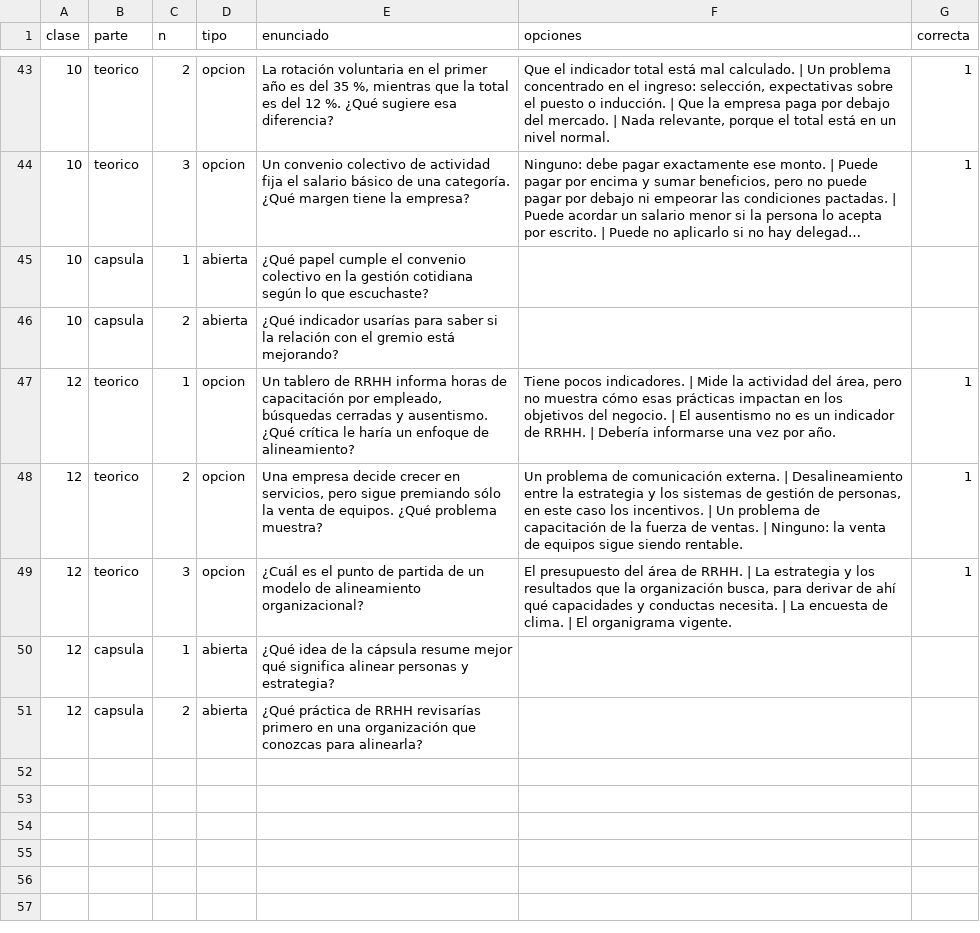
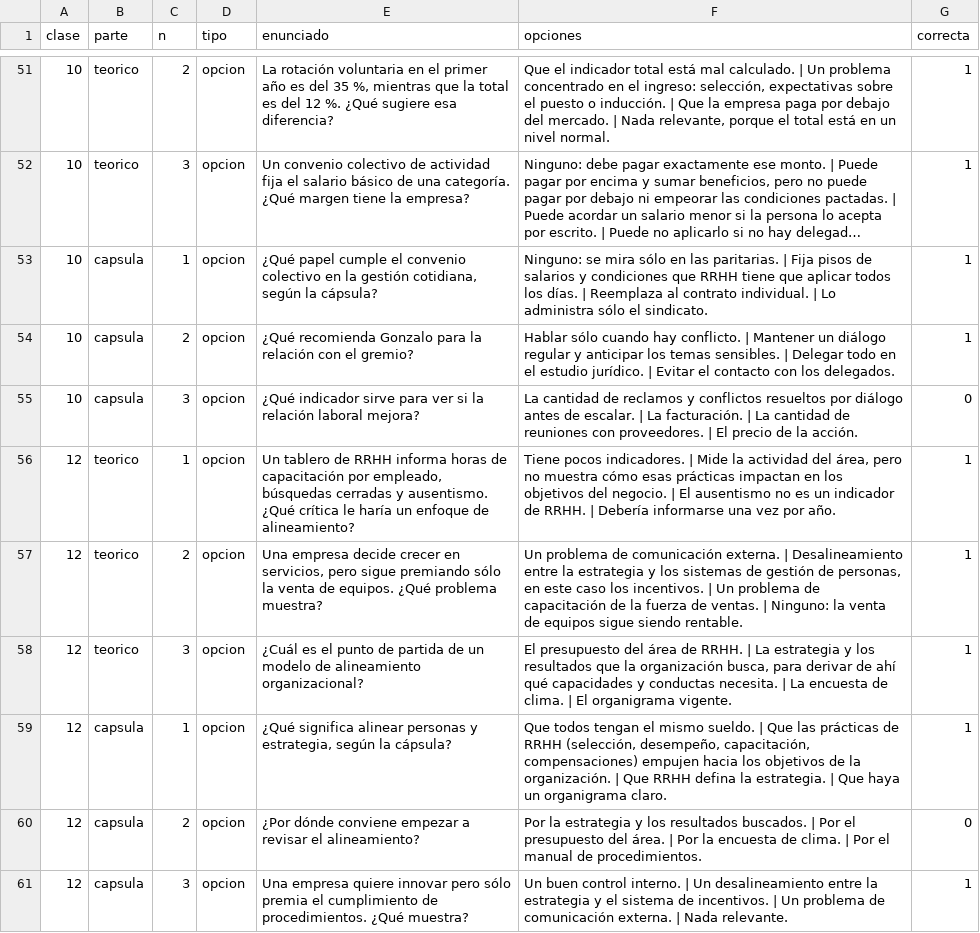
Before and after one commit to estebantenkai/unlpgestiondepersonas, a CSV file: plantillas/Preguntas.csv, drawn as a sheet; only a part is shown, gaps mark what is left out; long unchanged cells end in …; addresses are those after the commit; the diff covers the shown part only; the diff names each change by its address in the sheet, - before the commit and + after, or states it on an @@ line.

```diff
--- a/plantillas/Preguntas.csv
+++ b/plantillas/Preguntas.csv
-D53:D54 (tipo): abierta
+D53:D54 (tipo): opcion
-E53 (enunciado): …la gestión cotidiana según lo que escuchaste?
+E53 (enunciado): …la gestión cotidiana, según la cápsula?
-F53 (opciones): (empty)
+F53 (opciones): Ninguno: se mira sólo en las paritarias. | Fija pisos de salarios y condiciones que RRHH tiene que aplicar todos los días. | Reemplaza al contrato individual. | Lo administra sólo el sindicato.
-G53:G54 (correcta): (empty)
+G53:G54 (correcta): 1
-E54 (enunciado): ¿Qué indicador usarías para saber si la relación con el gremio está mejorando?
+E54 (enunciado): ¿Qué recomienda Gonzalo para la relación con el gremio?
-F54 (opciones): (empty)
+F54 (opciones): Hablar sólo cuando hay conflicto. | Mantener un diálogo regular y anticipar los temas sensibles. | Delegar todo en el estudio jurídico. | Evitar el contacto con los delegados.
+row 55: 10 | capsula | 3 | opcion | ¿Qué indicador sirve para ver si la relación laboral mejora? | La cantidad de reclamos y conflictos resueltos por diálogo antes de escalar. | La facturación. | La cantidad de reuniones con proveedores. | El precio de la acción. | 0
-D59:D60 (tipo): abierta
+D59:D60 (tipo): opcion
-E59 (enunciado): ¿Qué idea de la cápsula resume mejor qué significa alinear personas y estrategia?
+E59 (enunciado): ¿Qué significa alinear personas y estrategia, según la cápsula?
-F59 (opciones): (empty)
+F59 (opciones): Que todos tengan el mismo sueldo. | Que las prácticas de RRHH (selección, desempeño, capacitación, compensaciones) empujen hacia los objetivos de la organización. | Que RRHH defina la estrategia. | Que haya un organigrama claro.
-G59 (correcta): (empty)
+G59 (correcta): 1
-E60 (enunciado): ¿Qué práctica de RRHH revisarías primero en una organización que conozcas para alinearla?
+E60 (enunciado): ¿Por dónde conviene empezar a revisar el alineamiento?
-F60 (opciones): (empty)
+F60 (opciones): Por la estrategia y los resultados buscados. | Por el presupuesto del área. | Por la encuesta de clima. | Por el manual de procedimientos.
-G60 (correcta): (empty)
+G60 (correcta): 0
+row 61: 12 | capsula | 3 | opcion | Una empresa quiere innovar pero sólo premia el cumplimiento de procedimientos. ¿Qué muestra? | Un buen control interno. | Un desalineamiento entre la estrategia y el sistema de incentivos. | Un problema de comunicación externa. | Nada relevante. | 1
```
Also changed, not shown: 8 added rows and 64 edited cells elsewhere in this file, 7 other files.
